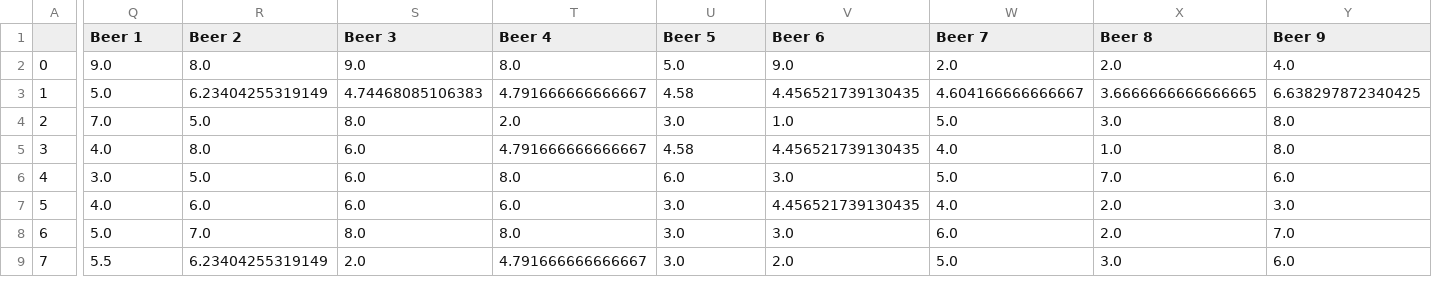
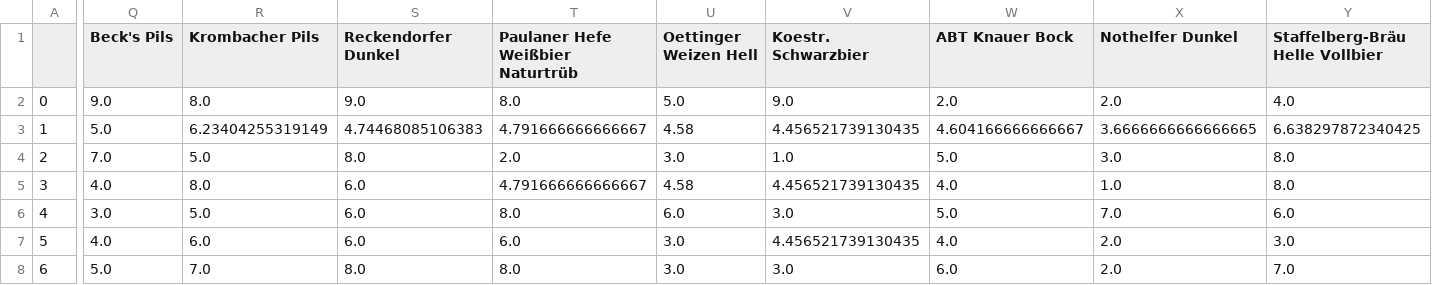
Before and after one commit to robert-scr/Beer-ML, a CSV file: backend/alc_df_userbased.csv, drawn as a sheet; only a part is shown, gaps mark what is left out; the shorter side is filled out with more unchanged rows; the diff names each change by its address in the sheet, - before the commit and + after, or states it on an @@ line.

Commit message:
prompt with beer names

```diff
--- a/backend/alc_df_userbased.csv
+++ b/backend/alc_df_userbased.csv
-Q1: Beer 1
+Q1: Beck's Pils
-R1: Beer 2
+R1: Krombacher Pils
-S1: Beer 3
+S1: Reckendorfer Dunkel
-T1: Beer 4
+T1: Paulaner Hefe Weißbier Naturtrüb
-U1: Beer 5
+U1: Oettinger Weizen Hell
-V1: Beer 6
+V1: Koestr. Schwarzbier
-W1: Beer 7
+W1: ABT Knauer Bock
-X1: Beer 8
+X1: Nothelfer Dunkel
-Y1: Beer 9
+Y1: Staffelberg-Bräu Helle Vollbier
```
Also changed, not shown: 1 other file.
